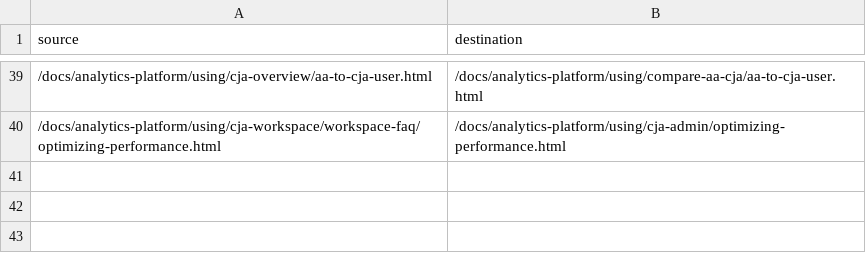
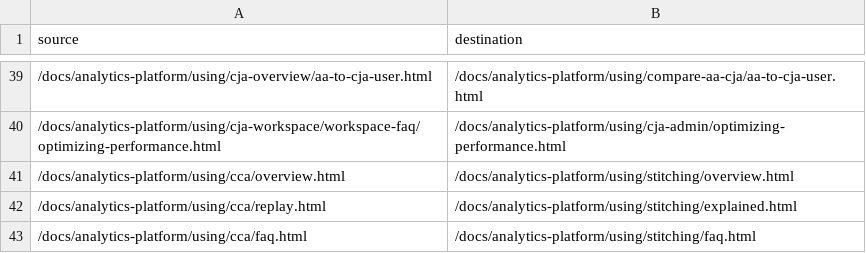
Before and after one commit to AdobeDocs/analytics-platform.zh-Hans, a CSV file: redirects.csv, drawn as a sheet; only a part is shown, gaps mark what is left out; the diff names each change by its address in the sheet, - before the commit and + after, or states it on an @@ line.

Commit message:
Sync non localizable files for core commit 87ccf2d7d5447c8b92b00aee7df293b260a7e649

```diff
--- a/redirects.csv
+++ b/redirects.csv
+row 41: /docs/analytics-platform/using/cca/overview.html | /docs/analytics-platform/using/stitching/overview.html
+row 42: /docs/analytics-platform/using/cca/replay.html | /docs/analytics-platform/using/stitching/explained.html
+row 43: /docs/analytics-platform/using/cca/faq.html | /docs/analytics-platform/using/stitching/faq.html
```
